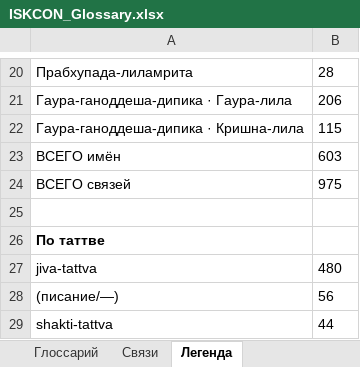
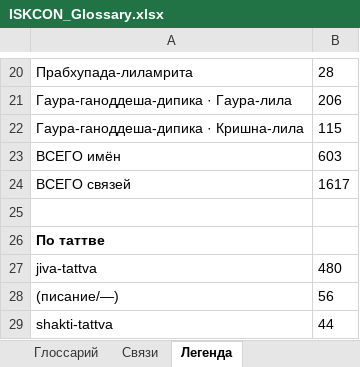
Before and after one commit to billionsx/iskcon, an Excel workbook: docs/entity-registry/ISKCON_Glossary.xlsx, sheet Легенда, drawn as a sheet; only a part is shown, gaps mark what is left out; values as stored, in another font and other column widths than the file's, no borders; the diff names each change by its address in the sheet, - before the commit and + after, or states it on an @@ line.

```diff
--- a/docs/entity-registry/ISKCON_Glossary.xlsx (sheet Легенда)
+++ b/docs/entity-registry/ISKCON_Glossary.xlsx (sheet Легенда)
-B24: 975
+B24: 1617
```
Also changed, not shown: sheet Связи, 3 other files.
